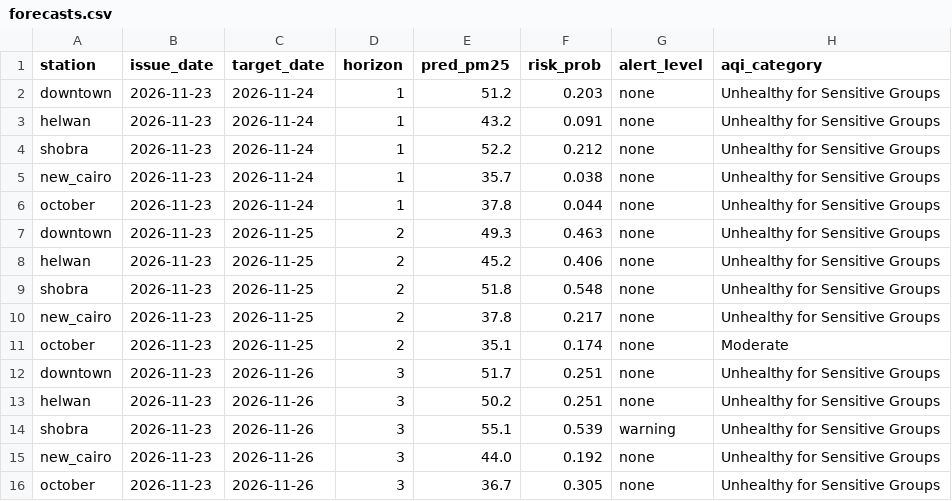
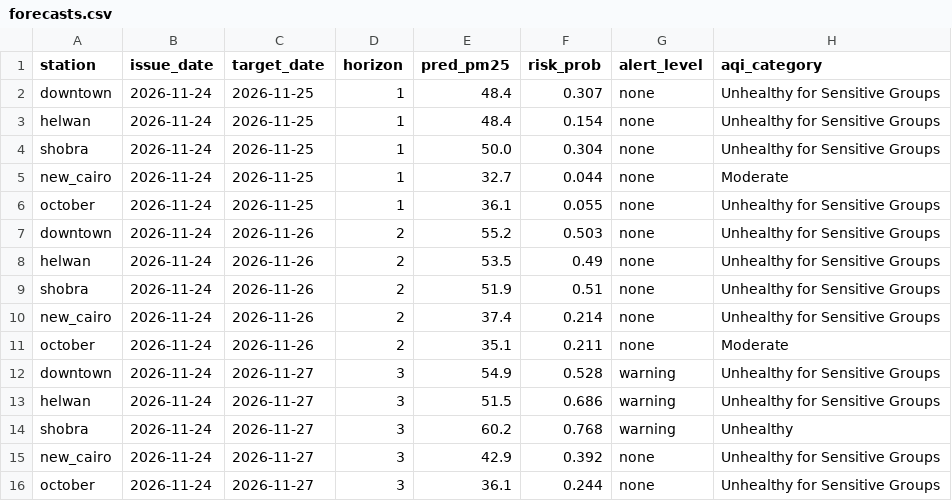
Before and after one commit to nhahub/NHA-5-152, a CSV file: src/pipeline/forecasts.csv, drawn as a sheet.

```diff
--- a/src/pipeline/forecasts.csv
+++ b/src/pipeline/forecasts.csv
@@ -1,16 +1,16 @@
 station,issue_date,target_date,horizon,pred_pm25,risk_prob,alert_level,aqi_category
-downtown,2026-11-23,2026-11-24,1,51.2,0.203,none,Unhealthy for Sensitive Groups
-helwan,2026-11-23,2026-11-24,1,43.2,0.091,none,Unhealthy for Sensitive Groups
-shobra,2026-11-23,2026-11-24,1,52.2,0.212,none,Unhealthy for Sensitive Groups
-new_cairo,2026-11-23,2026-11-24,1,35.7,0.038,none,Unhealthy for Sensitive Groups
-october,2026-11-23,2026-11-24,1,37.8,0.044,none,Unhealthy for Sensitive Groups
-downtown,2026-11-23,2026-11-25,2,49.3,0.463,none,Unhealthy for Sensitive Groups
-helwan,2026-11-23,2026-11-25,2,45.2,0.406,none,Unhealthy for Sensitive Groups
-shobra,2026-11-23,2026-11-25,2,51.8,0.548,none,Unhealthy for Sensitive Groups
-new_cairo,2026-11-23,2026-11-25,2,37.8,0.217,none,Unhealthy for Sensitive Groups
-october,2026-11-23,2026-11-25,2,35.1,0.174,none,Moderate
-downtown,2026-11-23,2026-11-26,3,51.7,0.251,none,Unhealthy for Sensitive Groups
-helwan,2026-11-23,2026-11-26,3,50.2,0.251,none,Unhealthy for Sensitive Groups
-shobra,2026-11-23,2026-11-26,3,55.1,0.539,warning,Unhealthy for Sensitive Groups
-new_cairo,2026-11-23,2026-11-26,3,44.0,0.192,none,Unhealthy for Sensitive Groups
-october,2026-11-23,2026-11-26,3,36.7,0.305,none,Unhealthy for Sensitive Groups
+downtown,2026-11-24,2026-11-25,1,48.4,0.307,none,Unhealthy for Sensitive Groups
+helwan,2026-11-24,2026-11-25,1,48.4,0.154,none,Unhealthy for Sensitive Groups
+shobra,2026-11-24,2026-11-25,1,50.0,0.304,none,Unhealthy for Sensitive Groups
+new_cairo,2026-11-24,2026-11-25,1,32.7,0.044,none,Moderate
+october,2026-11-24,2026-11-25,1,36.1,0.055,none,Unhealthy for Sensitive Groups
+downtown,2026-11-24,2026-11-26,2,55.2,0.503,none,Unhealthy for Sensitive Groups
+helwan,2026-11-24,2026-11-26,2,53.5,0.49,none,Unhealthy for Sensitive Groups
+shobra,2026-11-24,2026-11-26,2,51.9,0.51,none,Unhealthy for Sensitive Groups
+new_cairo,2026-11-24,2026-11-26,2,37.4,0.214,none,Unhealthy for Sensitive Groups
+october,2026-11-24,2026-11-26,2,35.1,0.211,none,Moderate
+downtown,2026-11-24,2026-11-27,3,54.9,0.528,warning,Unhealthy for Sensitive Groups
+helwan,2026-11-24,2026-11-27,3,51.5,0.686,warning,Unhealthy for Sensitive Groups
+shobra,2026-11-24,2026-11-27,3,60.2,0.768,warning,Unhealthy
+new_cairo,2026-11-24,2026-11-27,3,42.9,0.392,none,Unhealthy for Sensitive Groups
+october,2026-11-24,2026-11-27,3,36.1,0.244,none,Unhealthy for Sensitive Groups
```
Also changed, not shown: src/pipeline/forecast_log.csv.
